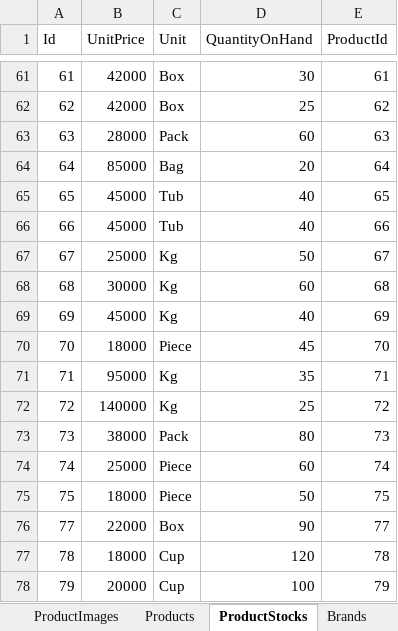
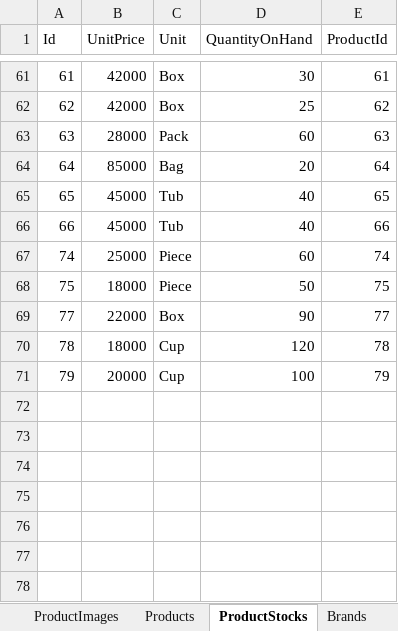
Before and after one commit to LainHash/ConvenienceStoreProject, an Excel workbook: src/External/ConvenienceStore.Persistence/Data/ConvenienceStoreData.xlsx, sheet ProductStocks, drawn as a sheet; only a part is shown, gaps mark what is left out; values as stored, in another font and other column widths than the file's, no borders; the diff covers the shown part only; the diff names each change by its address in the sheet, - before the commit and + after, or states it on an @@ line.

```diff
--- a/src/External/ConvenienceStore.Persistence/Data/ConvenienceStoreData.xlsx (sheet ProductStocks)
+++ b/src/External/ConvenienceStore.Persistence/Data/ConvenienceStoreData.xlsx (sheet ProductStocks)
-row 67: 67 | 25000 | Kg | 50 | 67
-row 68: 68 | 30000 | Kg | 60 | 68
-row 69: 69 | 45000 | Kg | 40 | 69
-row 70: 70 | 18000 | Piece | 45 | 70
-row 71: 71 | 95000 | Kg | 35 | 71
-row 72: 72 | 140000 | Kg | 25 | 72
-row 73: 73 | 38000 | Pack | 80 | 73
```
Also changed, not shown: 21 removed rows elsewhere in this sheet, 1 other file.
